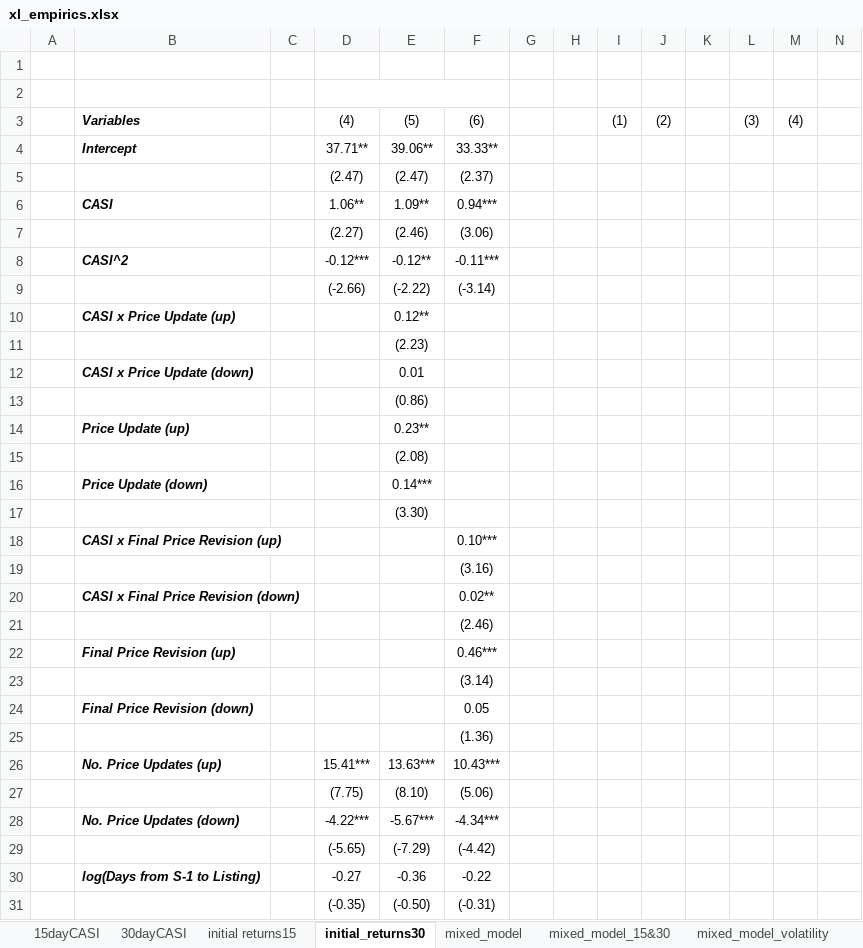
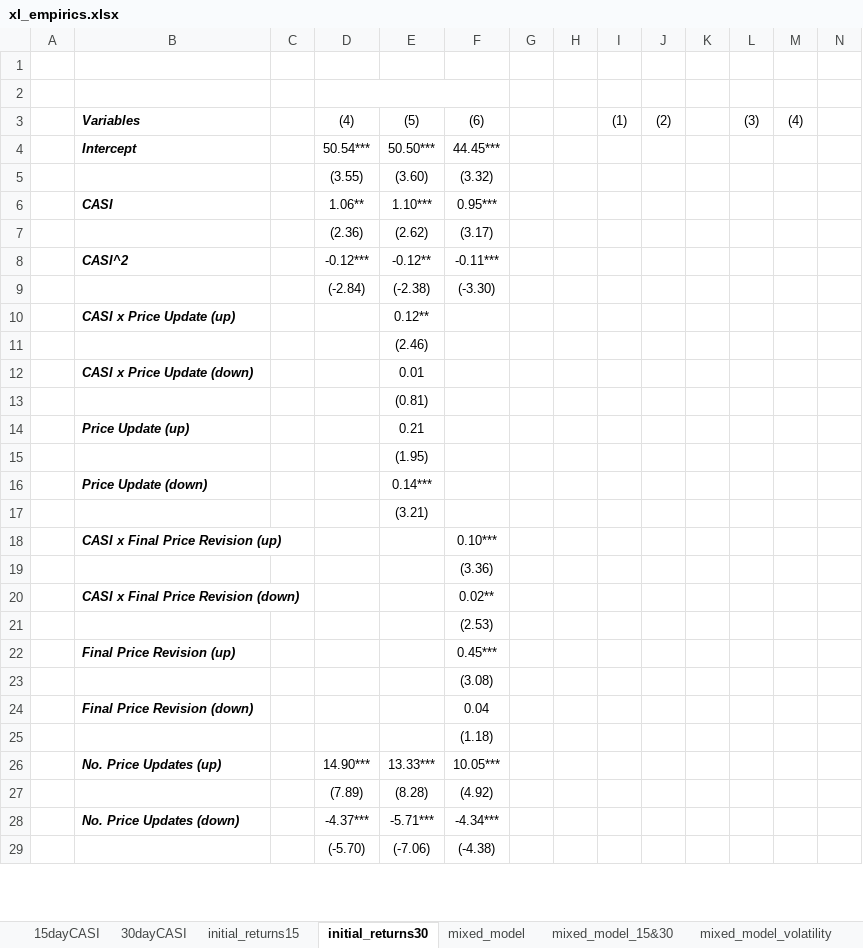
Before and after one commit to peitalin/NASDAQ_IPO, an Excel workbook: xl_empirics.xlsx, sheet initial_returns30, drawn as a sheet; only a part is shown; values as stored, in another font and other column widths than the file's, no borders; removed rows and columns are numbered as before the commit, all else as after; rows hold the shown columns only; the diff covers the shown part only; the diff names each change by its address in the sheet, - before the commit and + after, or states it on an @@ line.

```diff
--- a/xl_empirics.xlsx (sheet initial_returns30)
+++ b/xl_empirics.xlsx (sheet initial_returns30)
-sheet tab: initial returns15
+sheet tab: initial_returns15
-row 4:  | Intercept |  | 37.71** | 39.06** | 33.33**
-row 5:  |  |  | (2.47) | (2.47) | (2.37)
+row 4:  | Intercept |  | 50.54*** | 50.50*** | 44.45***
+row 5:  |  |  | (3.55) | (3.60) | (3.32)
-E6: 1.09**
+E6: 1.10***
-F6: 0.94***
+F6: 0.95***
-row 7:  |  |  | (2.27) | (2.46) | (3.06)
+row 7:  |  |  | (2.36) | (2.62) | (3.17)
-row 9:  |  |  | (-2.66) | (-2.22) | (-3.14)
+row 9:  |  |  | (-2.84) | (-2.38) | (-3.30)
-E11: (2.23)
+E11: (2.46)
-E13: (0.86)
+E13: (0.81)
-E14: 0.23**
+E14: 0.21
-E15: (2.08)
+E15: (1.95)
-E17: (3.30)
+E17: (3.21)
-F19: (3.16)
+F19: (3.36)
-F21: (2.46)
+F21: (2.53)
-F22: 0.46***
+F22: 0.45***
-F23: (3.14)
+F23: (3.08)
-F24: 0.05
+F24: 0.04
-F25: (1.36)
+F25: (1.18)
-D26: 15.41***
+D26: 14.90***
-E26: 13.63***
+E26: 13.33***
-F26: 10.43***
+F26: 10.05***
-row 27:  |  |  | (7.75) | (8.10) | (5.06)
+row 27:  |  |  | (7.89) | (8.28) | (4.92)
-D28: -4.22***
+D28: -4.37***
-E28: -5.67***
+E28: -5.71***
-row 29:  |  |  | (-5.65) | (-7.29) | (-4.42)
-row 30:  | log(Days from S-1 to Listing) |  | -0.27 | -0.36 | -0.22
-row 31:  |  |  | (-0.35) | (-0.50) | (-0.31)
+row 29:  |  |  | (-5.70) | (-7.06) | (-4.38)
```
Also changed, not shown: 17 added rows, 15 removed rows and 10 edited cells elsewhere in this sheet, sheet initial_returns15, sheet 15dayCASI, sheet 30dayCASI, 1 other file.
